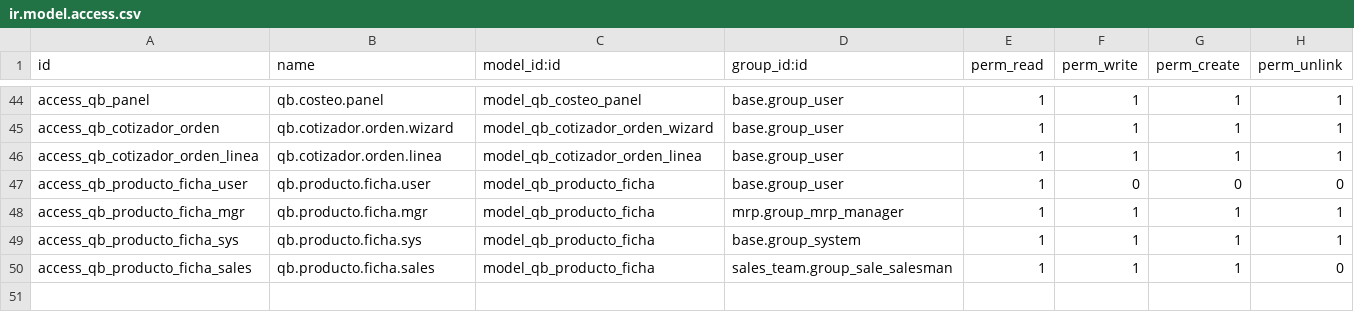
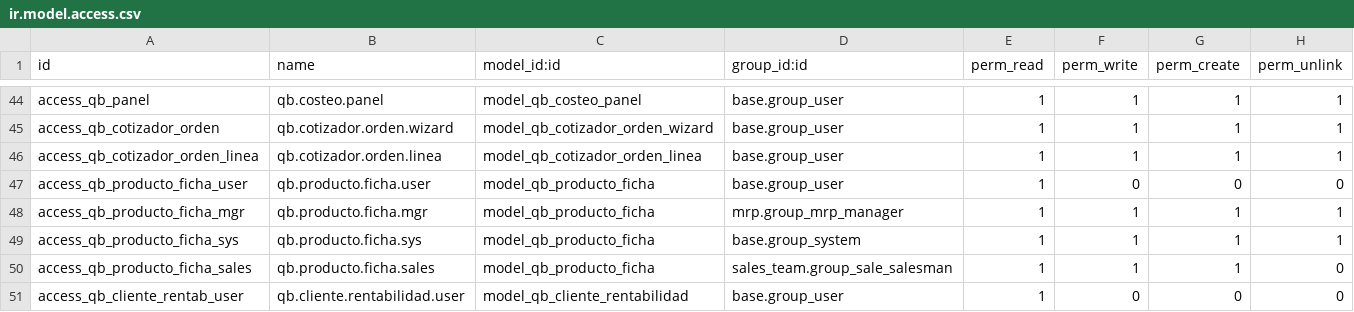
Before and after one commit to quimibond/qb19, a CSV file: addons/qb_capacidad_costeo/security/ir.model.access.csv, drawn as a sheet; only a part is shown, gaps mark what is left out; the diff names each change by its address in the sheet, - before the commit and + after, or states it on an @@ line.

```diff
--- a/addons/qb_capacidad_costeo/security/ir.model.access.csv
+++ b/addons/qb_capacidad_costeo/security/ir.model.access.csv
+row 51: access_qb_cliente_rentab_user | qb.cliente.rentabilidad.user | model_qb_cliente_rentabilidad | base.group_user | 1 | 0 | 0 | 0
```
Also changed, not shown: 9 other files.
